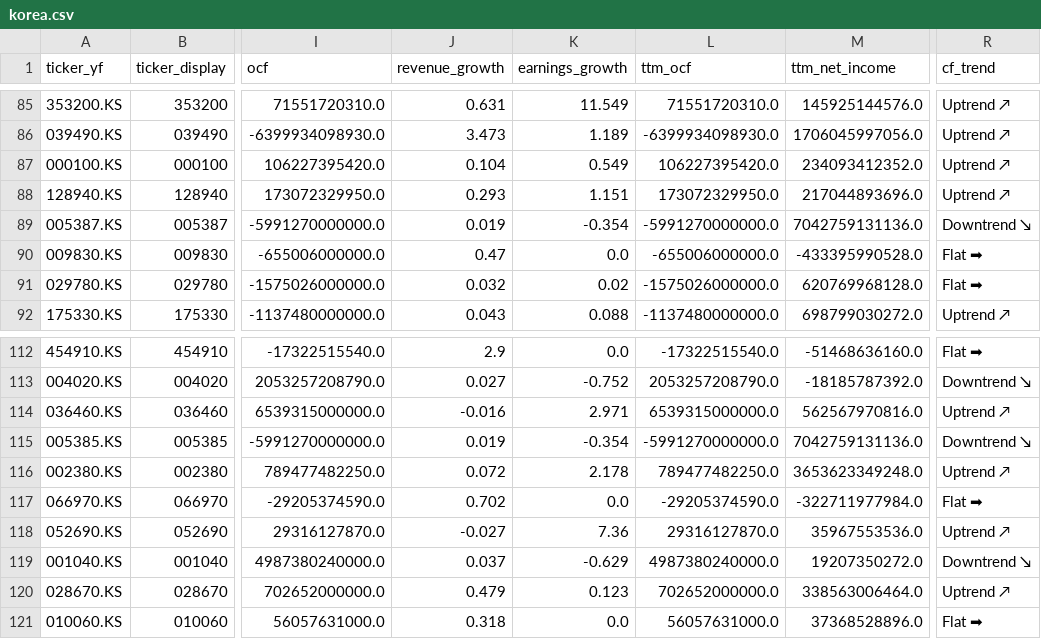
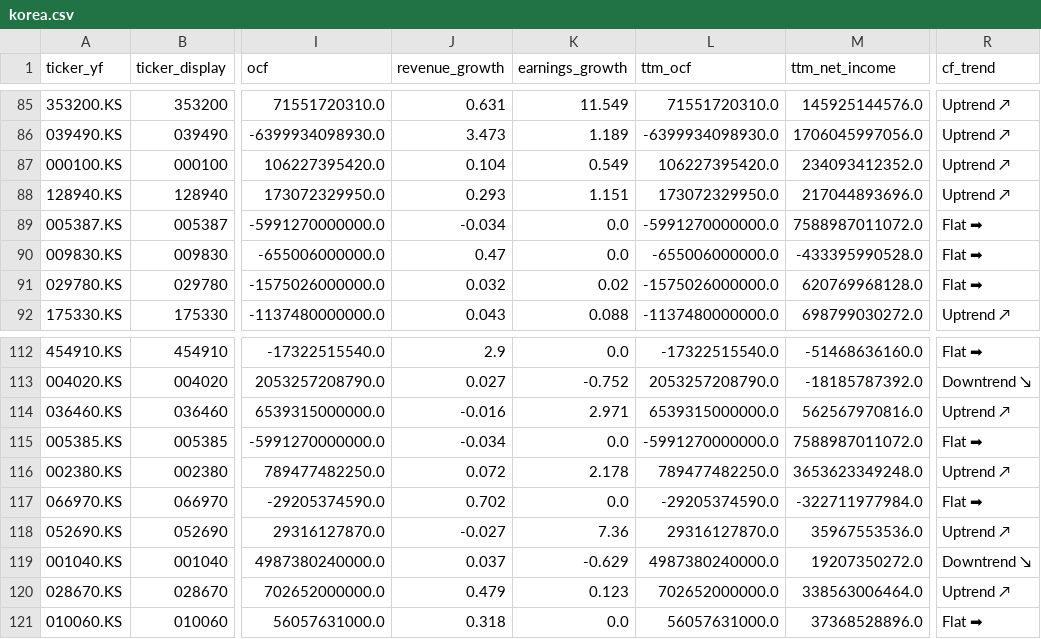
Before and after one commit to hyoseok88/g-valuemap, a CSV file: seeds/korea.csv, drawn as a sheet; only a part is shown, gaps mark what is left out; the diff covers the shown part only; the diff names each change by its address in the sheet, - before the commit and + after, or states it on an @@ line.

```diff
--- a/seeds/korea.csv
+++ b/seeds/korea.csv
-J89 (revenue_growth): 0.019
+J89 (revenue_growth): -0.034
-K89 (earnings_growth): -0.354
+K89 (earnings_growth): 0.0
-M89 (ttm_net_income): 7042759131136.0
+M89 (ttm_net_income): 7588987011072.0
-R89 (cf_trend): Downtrend ↘
+R89 (cf_trend): Flat ➡
-J115 (revenue_growth): 0.019
+J115 (revenue_growth): -0.034
-K115 (earnings_growth): -0.354
+K115 (earnings_growth): 0.0
-M115 (ttm_net_income): 7042759131136.0
+M115 (ttm_net_income): 7588987011072.0
-R115 (cf_trend): Downtrend ↘
+R115 (cf_trend): Flat ➡
```
Also changed, not shown: 31 edited cells elsewhere in this file, seeds/usa.csv.
